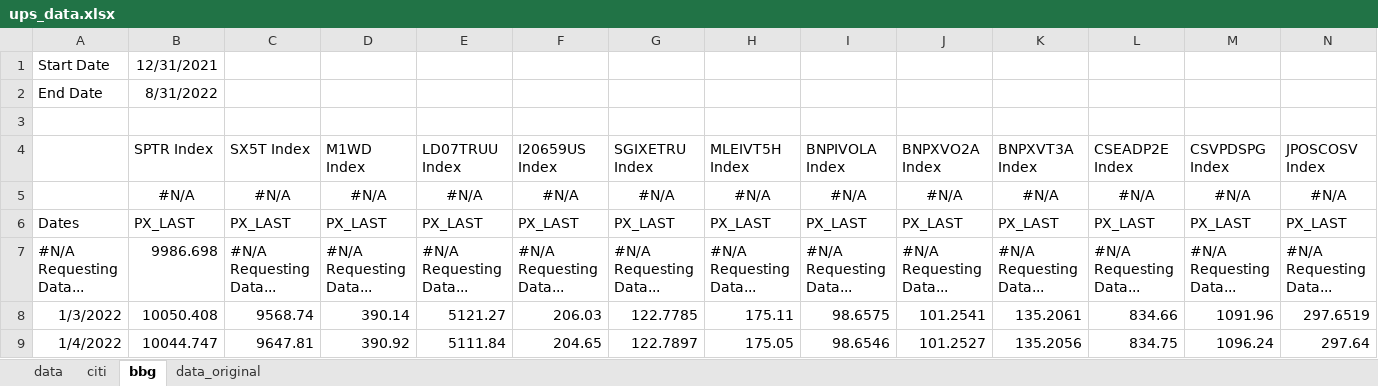
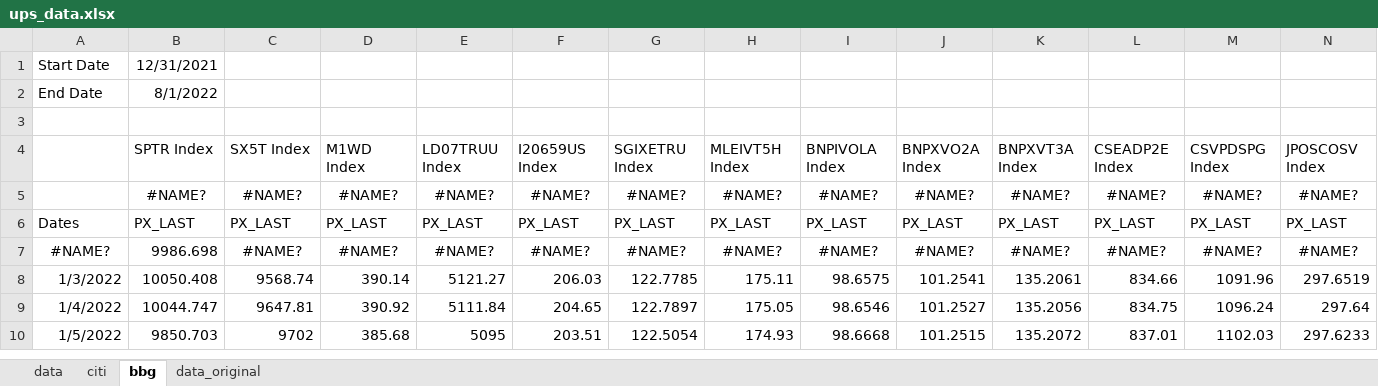
Before and after one commit to pforjoeUPS/RMP, an Excel workbook: EquityHedging/data/update_strats/ups_data.xlsx, sheet bbg, drawn as a sheet; only a part is shown; the shorter side is filled out with more unchanged rows; values as stored, in another font and other column widths than the file's, no borders; removed rows and columns are numbered as before the commit, all else as after; rows hold the shown columns only; the diff covers the shown part only; the diff names each change by its address in the sheet, - before the commit and + after, or states it on an @@ line.

```diff
--- a/EquityHedging/data/update_strats/ups_data.xlsx (sheet bbg)
+++ b/EquityHedging/data/update_strats/ups_data.xlsx (sheet bbg)
-B2 (SPTR Index): 8/31/2022
+B2 (SPTR Index): 8/1/2022
-row 5:  | #N/A | #N/A | #N/A | #N/A | #N/A | #N/A | #N/A | #N/A | #N/A | #N/A | #N/A | #N/A | #N/A
+row 5:  | #NAME? | #NAME? | #NAME? | #NAME? | #NAME? | #NAME? | #NAME? | #NAME? | #NAME? | #NAME? | #NAME? | #NAME? | #NAME?
-row 7: #N/A Requesting Data... | 9986.698 | #N/A Requesting Data... | #N/A Requesting Data... | #N/A Requesting Data... | #N/A Requesting Data... | #N/A Requesting Data... | #N/A Requesting Data... | #N/A Requesting Data... | #N/A Requesting Data... | #N/A Requesting Data... | #N/A Requesting Data... | #N/A Requesting Data... | #N/A Requesting Data...
+row 7: #NAME? | 9986.698 | #NAME? | #NAME? | #NAME? | #NAME? | #NAME? | #NAME? | #NAME? | #NAME? | #NAME? | #NAME? | #NAME? | #NAME?
```
Also changed, not shown: 22 removed rows elsewhere in this sheet, sheet data, 25 other files.
